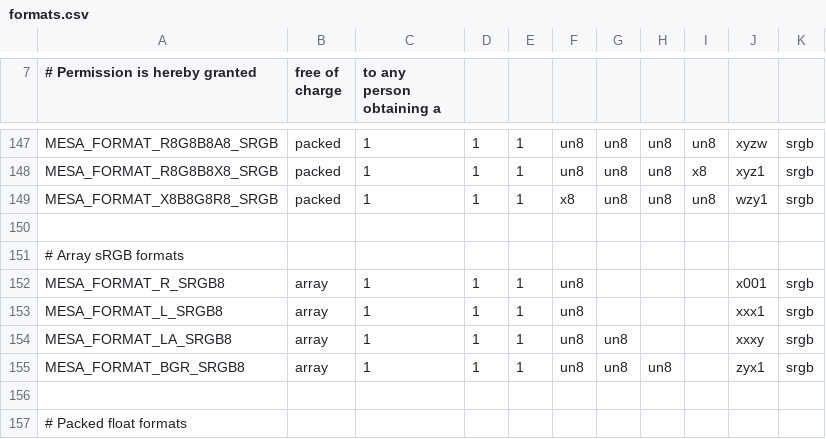
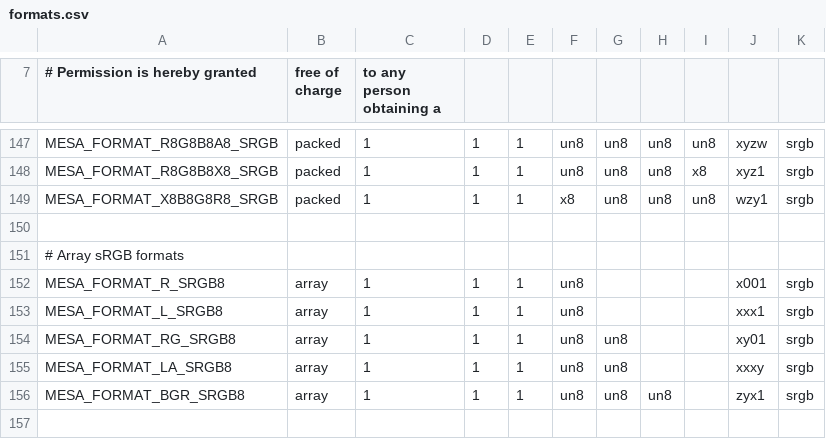
Before and after one commit to wmjb/mesa-trinity, a CSV file: src/mesa/main/formats.csv, drawn as a sheet; only a part is shown, gaps mark what is left out; the shorter side is filled out with more unchanged rows; the diff names each change by its address in the sheet, - before the commit and + after, or states it on an @@ line.

Commit message:
mesa: Implement GL_EXT_texture_sRGB_RG8 for softpipe and llvmpipe
sRGB_RG8 is not registered for big-GL yet, see this Khronos issue
for updates on that:

https://github.com/KhronosGroup/OpenGL-Registry/issues/450

Reviewed-by: Marek Olšák <marek.olsak@amd.com>
Part-of: <https://gitlab.freedesktop.org/mesa/mesa/-/merge_requests/8060>

```diff
--- a/src/mesa/main/formats.csv
+++ b/src/mesa/main/formats.csv
+row 154: MESA_FORMAT_RG_SRGB8 | array | 1 | 1 | 1 | un8 | un8 |  |  | xy01 | srgb
```
Also changed, not shown: 12 other files.
